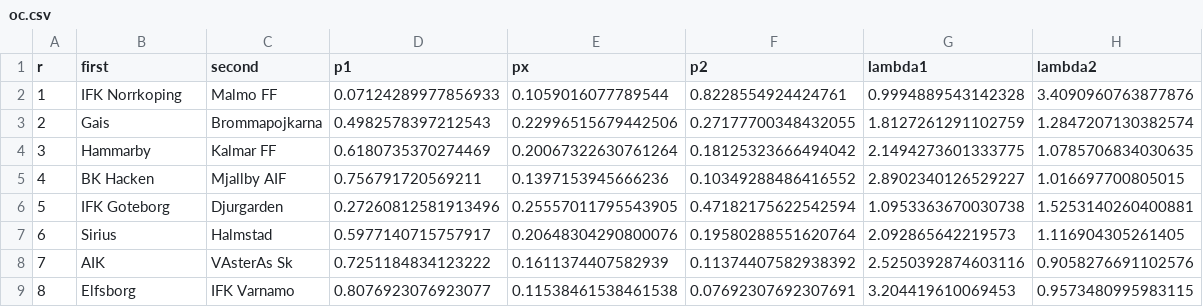
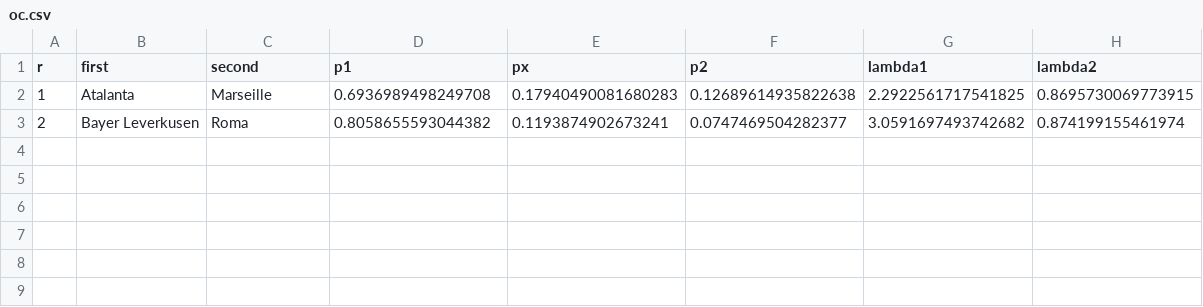
Before and after one commit to nxskok/leagues, a CSV file: oc.csv, drawn as a sheet.

```diff
--- a/oc.csv
+++ b/oc.csv
@@ -1,9 +1,3 @@
 r,first,second,p1,px,p2,lambda1,lambda2
-1,IFK Norrkoping,Malmo FF,0.07124289977856933,0.1059016077789544,0.8228554924424761,0.9994889543142328,3.4090960763877876
-2,Gais,Brommapojkarna,0.4982578397212543,0.22996515679442506,0.27177700348432055,1.8127261291102759,1.2847207130382574
-3,Hammarby,Kalmar FF,0.6180735370274469,0.20067322630761264,0.18125323666494042,2.1494273601333775,1.0785706834030635
-4,BK Hacken,Mjallby AIF,0.756791720569211,0.1397153945666236,0.10349288486416552,2.8902340126529227,1.016697700805015
-5,IFK Goteborg,Djurgarden,0.27260812581913496,0.25557011795543905,0.47182175622542594,1.0953363670030738,1.5253140260400881
-6,Sirius,Halmstad,0.5977140715757917,0.20648304290800076,0.19580288551620764,2.092865642219573,1.116904305261405
-7,AIK,VAsterAs Sk,0.7251184834123222,0.1611374407582939,0.11374407582938392,2.5250392874603116,0.9058276691102576
-8,Elfsborg,IFK Varnamo,0.8076923076923077,0.11538461538461538,0.07692307692307691,3.204419610069453,0.9573480995983115
+1,Atalanta,Marseille,0.6936989498249708,0.17940490081680283,0.12689614935822638,2.2922561717541825,0.8695730069773915
+2,Bayer Leverkusen,Roma,0.8058655593044382,0.1193874902673241,0.0747469504282377,3.0591697493742682,0.874199155461974
```
Also changed, not shown: 2 other files.
